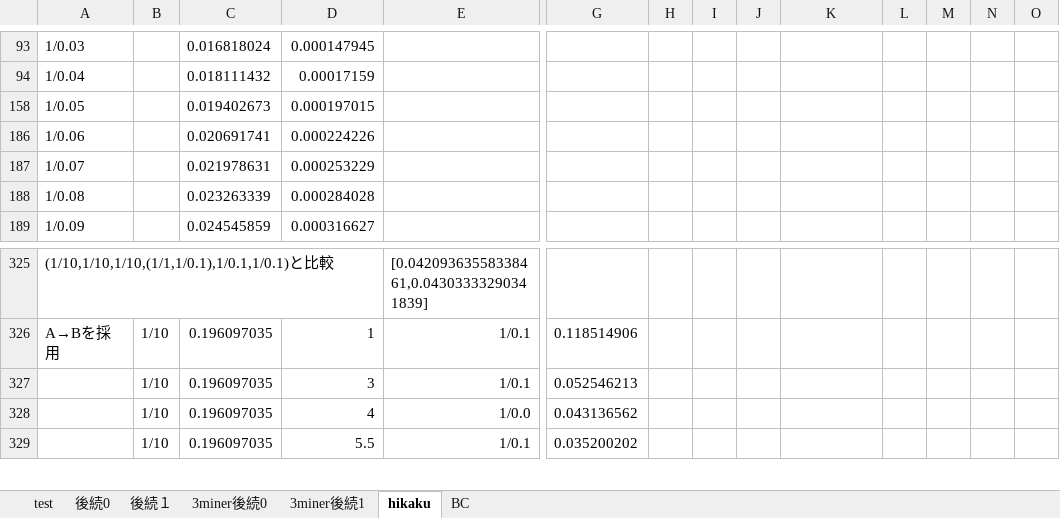
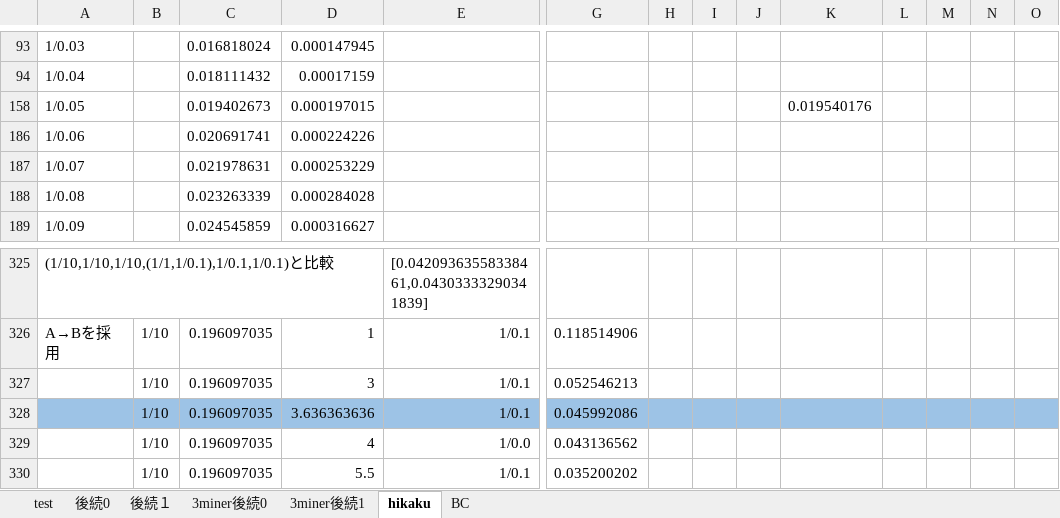
Before and after one commit to tachima/comp_blockchain, an Excel workbook: 実行結果.xlsx, sheet hikaku, drawn as a sheet; only a part is shown, gaps mark what is left out; values as stored, in another font and other column widths than the file's, no borders; charts and pictures not drawn; rows hold the shown columns only; the diff covers the shown part only; the diff names each change by its address in the sheet, - before the commit and + after, or states it on an @@ line.

```diff
--- a/実行結果.xlsx (sheet hikaku)
+++ b/実行結果.xlsx (sheet hikaku)
-K158: (empty)
+K158: 0.019540176
+row 328:  | 1/10 | 0.196097035 | 3.636363636 | 1/0.1 | 0.045992086
```
Also changed, not shown: 25 added rows elsewhere in this sheet, sheet 3miner後続0, 比較.xlsx, 3 other files.
